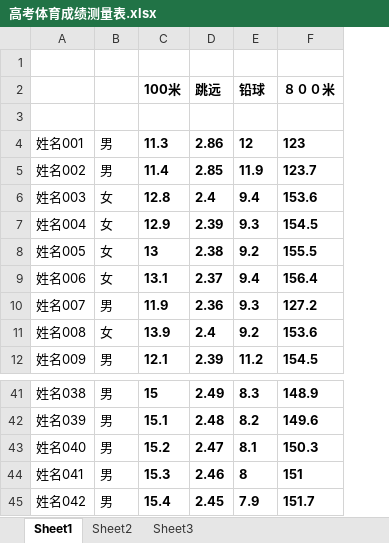
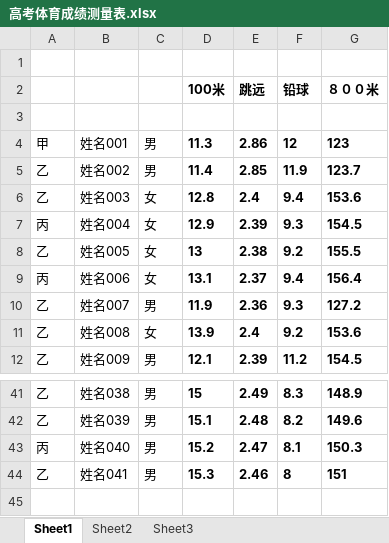
Before and after one commit to libaiyu/mark, an Excel workbook: 高考体育成绩测量表.xlsx, sheet Sheet1, drawn as a sheet; only a part is shown, gaps mark what is left out; values as stored, in another font and other column widths than the file's, no borders; removed rows and columns are numbered as before the commit, all else as after; the diff names each change by its address in the sheet, - before the commit and + after, or states it on an @@ line.

```diff
--- a/高考体育成绩测量表.xlsx (sheet Sheet1)
+++ b/高考体育成绩测量表.xlsx (sheet Sheet1)
+column A, rows 4-12: 甲 | 乙 | 乙 | 丙 | 乙 | 丙 | 乙 | 乙 | 乙; rows 41-44: 乙 | 乙 | 丙 | 乙
-row 45: 姓名042 | 男 | 15.4 | 2.45 | 7.9 | 151.7
```
Also changed, not shown: exceltest/元器件识别与常用仪器使用-practice-1620604-5-test.xlsx, exceltest/模拟电子技术-performance-1523701-test.xlsx, 15 other files.
